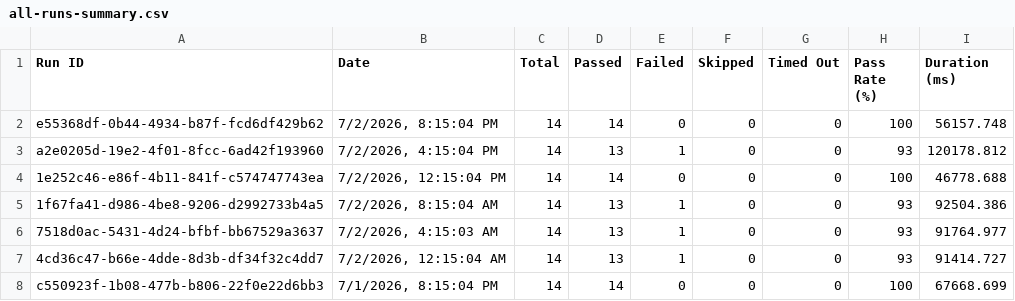
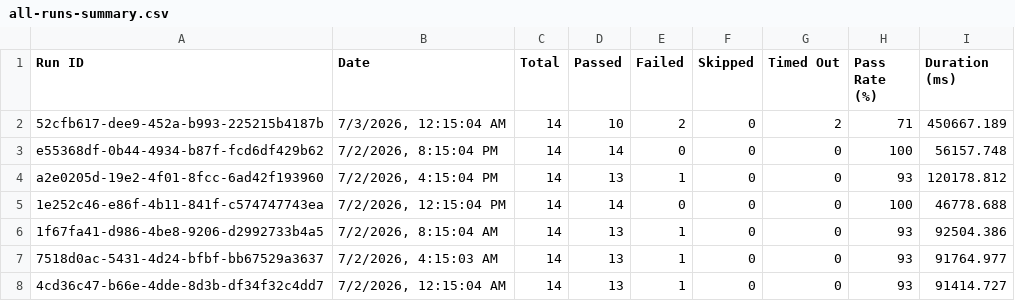
Before and after one commit to saira-uwc/asksam-datascience-automation, a CSV file: docs/exports/all-runs-summary.csv, drawn as a sheet; only a part is shown; the shorter side is filled out with more unchanged rows; the diff names each change by its address in the sheet, - before the commit and + after, or states it on an @@ line.

```diff
--- a/docs/exports/all-runs-summary.csv
+++ b/docs/exports/all-runs-summary.csv
+row 2: 52cfb617-dee9-452a-b993-225215b4187b | 7/3/2026, 12:15:04 AM | 14 | 10 | 2 | 0 | 2 | 71 | 450667.189
```
Also changed, not shown: docs/exports/current-run.csv, 24 other files.
